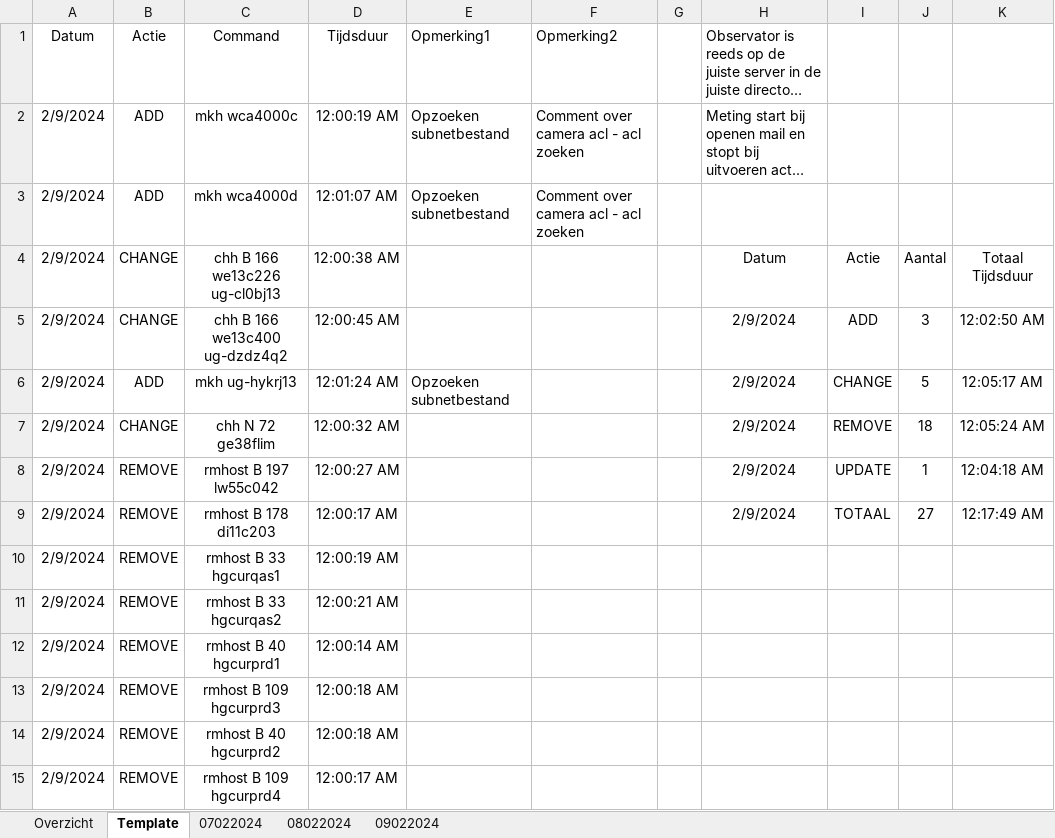
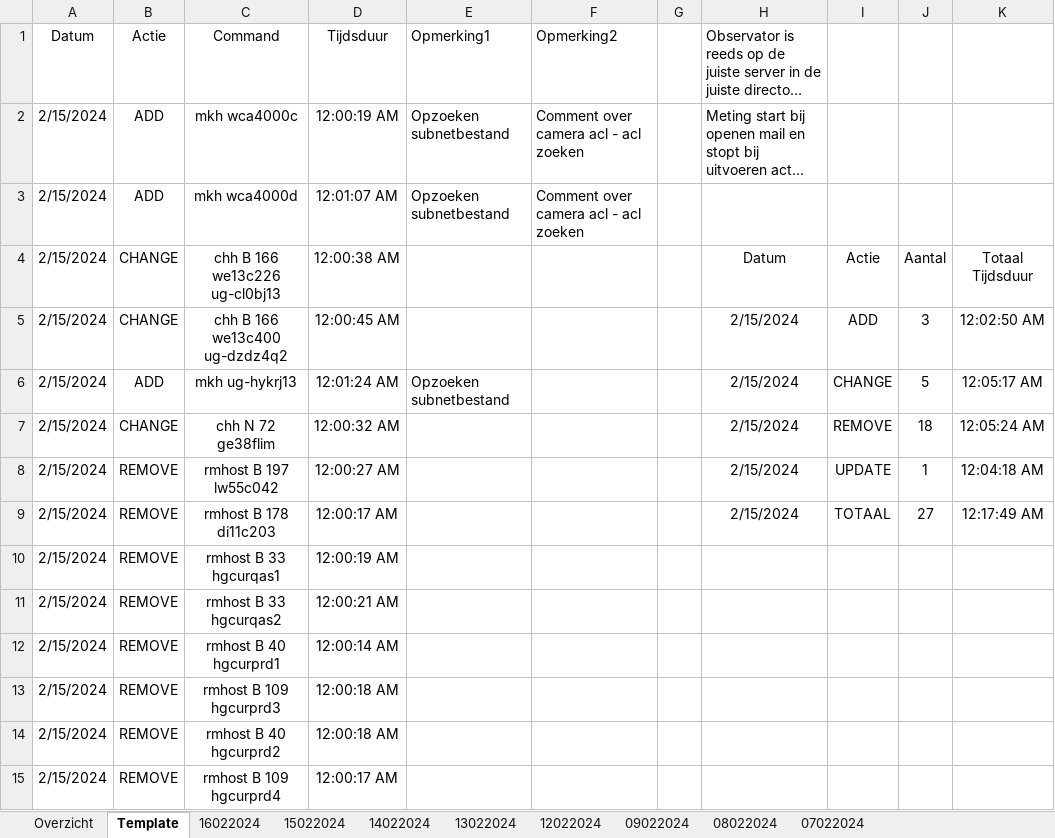
Before and after one commit to stcoppens/Bachelorproef, an Excel workbook: Tijdsregistratie.xlsx, sheet Template, drawn as a sheet; only a part is shown; long unchanged cells end in …; values as stored, in another font and other column widths than the file's, no borders; table styles not drawn; the diff covers the shown part only; the diff names each change by its address in the sheet, - before the commit and + after, or states it on an @@ line.

```diff
--- a/Tijdsregistratie.xlsx (sheet Template)
+++ b/Tijdsregistratie.xlsx (sheet Template)
+sheet tab: 16022024
+sheet tab: 15022024
+sheet tab: 14022024
+sheet tab: 13022024
+sheet tab: 12022024
@@ sheet tab order changed: Overzicht | Template | 16022024 | 15022024 | 14022024 | 13022024 | 12022024 | 09022024 | 08022024 | 07022024 @@
-A2:A15: 2/9/2024
+A2:A15: 2/15/2024
-H5:H9: 2/9/2024
+H5:H9: 2/15/2024
```
Also changed, not shown: 13 edited cells elsewhere in this sheet, sheet Overzicht, sheet 09022024, formulas that keep their value, 9 other files.
